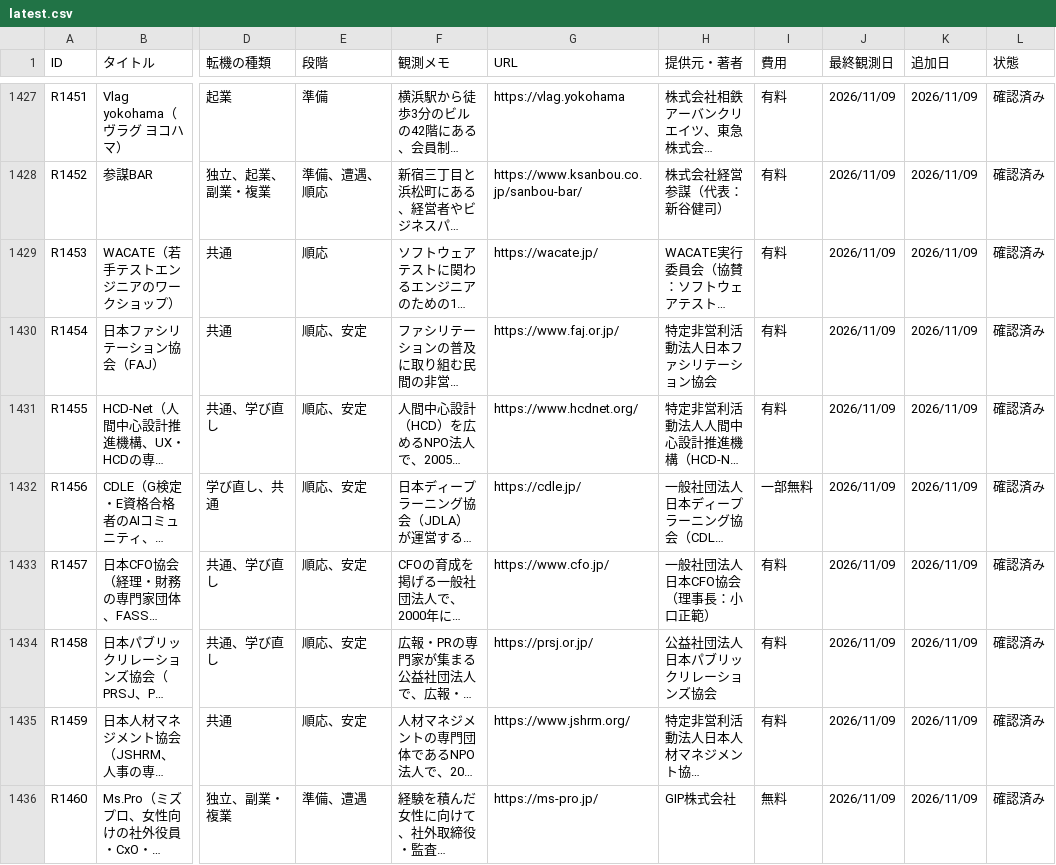
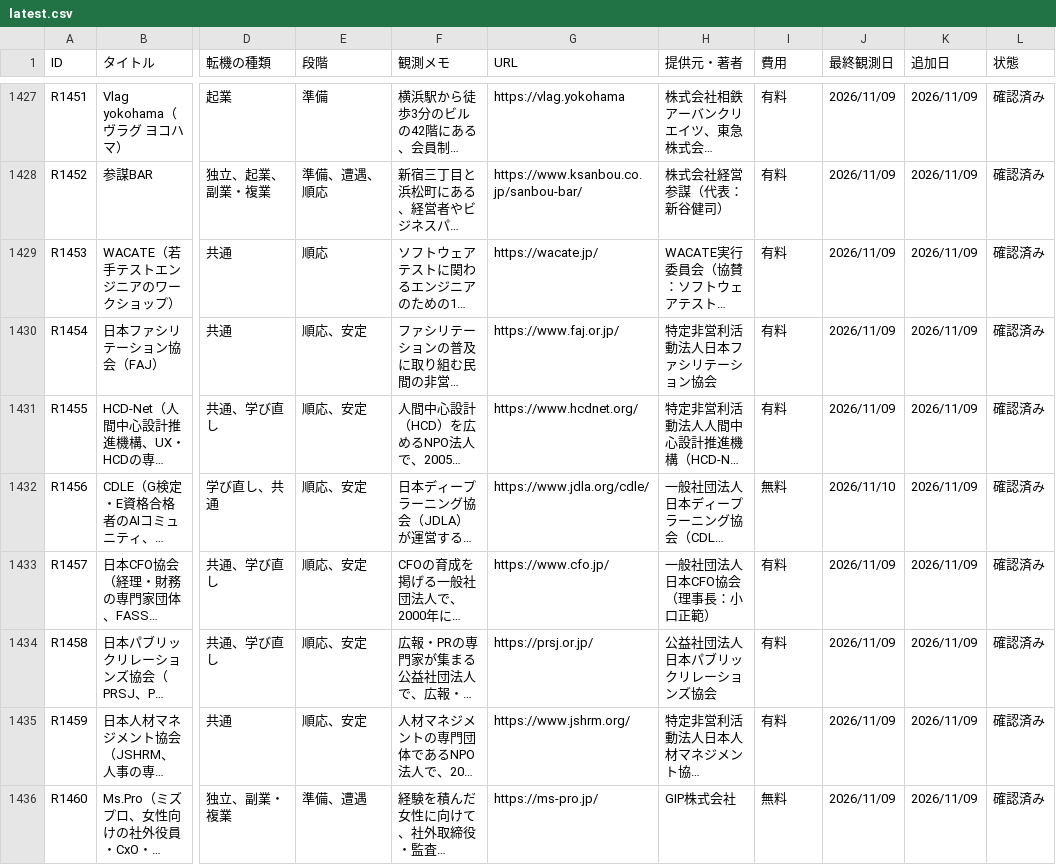
Before and after one commit to ashitano-tenki/ashitano-tenki.github.io, a CSV file: data/latest.csv, drawn as a sheet; only a part is shown, gaps mark what is left out; long unchanged cells end in …; the diff covers the shown part only; the diff names each change by its address in the sheet, - before the commit and + after, or states it on an @@ line.

```diff
--- a/data/latest.csv
+++ b/data/latest.csv
-G1432 (URL): https://cdle.jp/
+G1432 (URL): https://www.jdla.org/cdle/
-I1432 (費用): 一部無料
+I1432 (費用): 無料
-J1432 (最終観測日): 2026/11/09
+J1432 (最終観測日): 2026/11/10
```
Also changed, not shown: 1 added row elsewhere in this file, 1 other file.
